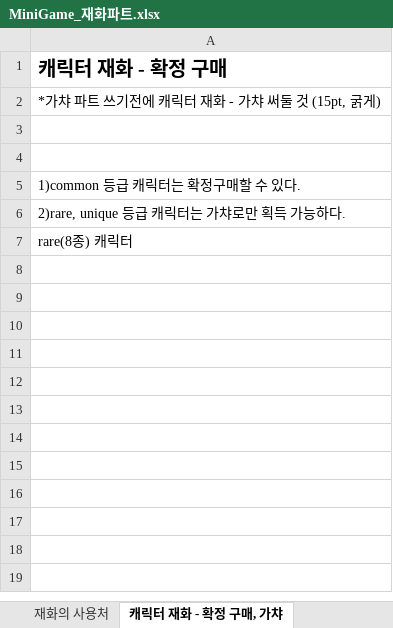
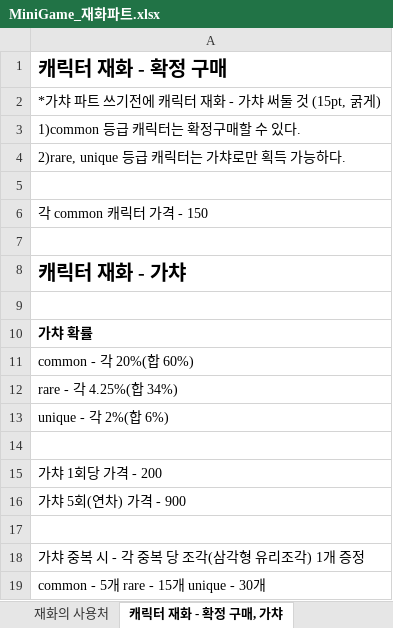
Before and after one commit to LewisCho7/PlumMiniGame, an Excel workbook: Design/MiniGame_재화파트.xlsx, sheet 캐릭터 재화 - 확정 구매, 가챠, drawn as a sheet; values as stored, in another font and other column widths than the file's, no borders; removed rows and columns are numbered as before the commit, all else as after; the diff names each change by its address in the sheet, - before the commit and + after, or states it on an @@ line.

Commit message:
강민재 _ 재화파트 캐릭터 재화 추가

```diff
--- a/Design/MiniGame_재화파트.xlsx (sheet 캐릭터 재화 - 확정 구매, 가챠)
+++ b/Design/MiniGame_재화파트.xlsx (sheet 캐릭터 재화 - 확정 구매, 가챠)
-row 3: (empty)
-row 4: (empty)
+row 5: (empty)
-A6: rare(8종) 캐릭터
+A6: 각 common 캐릭터 가격 - 150
+row 7: (empty)
+row 8: 캐릭터 재화 - 가챠
+row 9: (empty)
+row 10: 가챠 확률
+row 11: common - 각 20%(합 60%)
+row 12: rare - 각 4.25%(합 34%)
+row 13: unique - 각 2%(합 6%)
+row 14: (empty)
+row 15: 가챠 1회당 가격 - 200
+row 16: 가챠 5회(연차) 가격 - 900
+row 17: (empty)
+row 18: 가챠 중복 시 - 각 중복 당 조각(삼각형 유리조각) 1개 증정
+row 19: common - 5개 rare - 15개 unique - 30개
```
Also changed, not shown: sheet 재화의 사용처.
